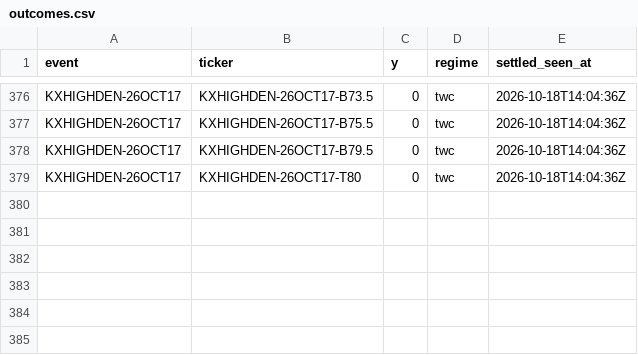
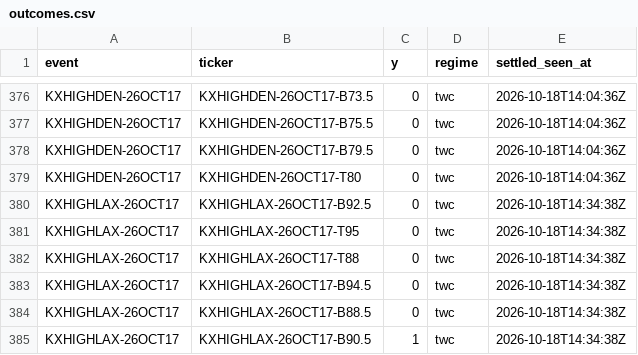
Before and after one commit to physicalreasoning/isotherm, a CSV file: outcomes.csv, drawn as a sheet; only a part is shown, gaps mark what is left out; the diff names each change by its address in the sheet, - before the commit and + after, or states it on an @@ line.

```diff
--- a/outcomes.csv
+++ b/outcomes.csv
+row 380: KXHIGHLAX-26OCT17 | KXHIGHLAX-26OCT17-B92.5 | 0 | twc | 2026-10-18T14:34:38Z
+row 381: KXHIGHLAX-26OCT17 | KXHIGHLAX-26OCT17-T95 | 0 | twc | 2026-10-18T14:34:38Z
+row 382: KXHIGHLAX-26OCT17 | KXHIGHLAX-26OCT17-T88 | 0 | twc | 2026-10-18T14:34:38Z
+row 383: KXHIGHLAX-26OCT17 | KXHIGHLAX-26OCT17-B94.5 | 0 | twc | 2026-10-18T14:34:38Z
+row 384: KXHIGHLAX-26OCT17 | KXHIGHLAX-26OCT17-B88.5 | 0 | twc | 2026-10-18T14:34:38Z
+row 385: KXHIGHLAX-26OCT17 | KXHIGHLAX-26OCT17-B90.5 | 1 | twc | 2026-10-18T14:34:38Z
```
Also changed, not shown: 3 other files.
